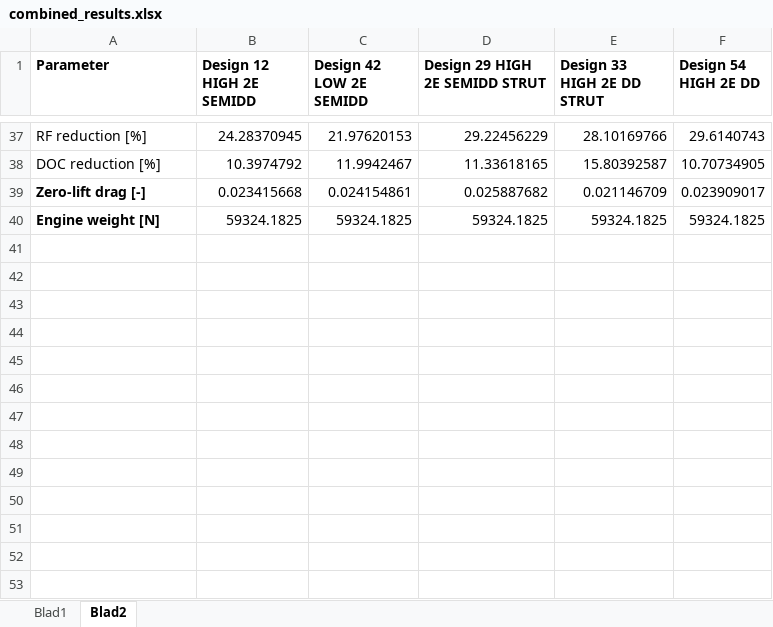
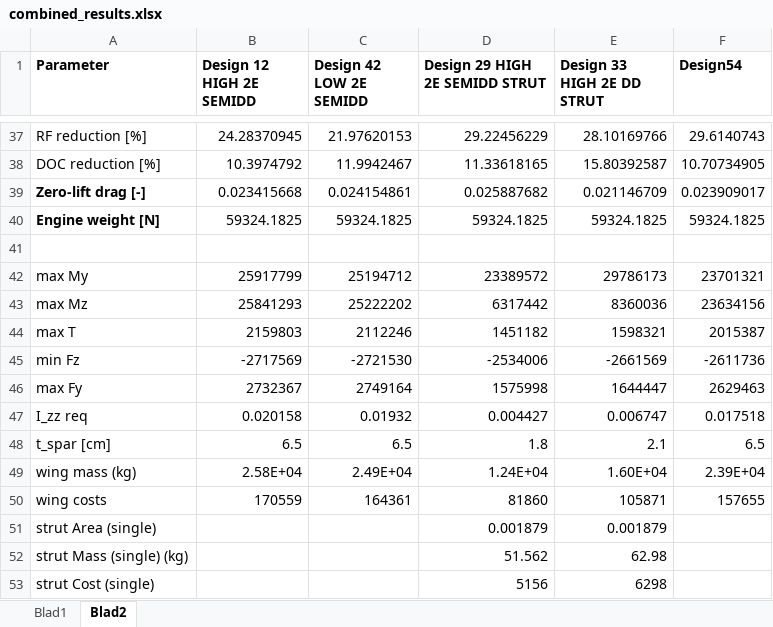
Before and after one commit to SebastiaanVanPaasen/Bigger_is_Better, an Excel workbook: excel_results/combined_results.xlsx, sheet Blad2, drawn as a sheet; only a part is shown, gaps mark what is left out; values as stored, in another font and other column widths than the file's, no borders; conditional formats not drawn; the diff names each change by its address in the sheet, - before the commit and + after, or states it on an @@ line.

```diff
--- a/excel_results/combined_results.xlsx (sheet Blad2)
+++ b/excel_results/combined_results.xlsx (sheet Blad2)
-F1: Design 54 HIGH 2E DD
+F1: Design54
+row 41: (empty)
+row 42: max My | 25917799 | 25194712 | 23389572 | 29786173 | 23701321
+row 43: max Mz | 25841293 | 25222202 | 6317442 | 8360036 | 23634156
+row 44: max T | 2159803 | 2112246 | 1451182 | 1598321 | 2015387
+row 45: min Fz | -2717569 | -2721530 | -2534006 | -2661569 | -2611736
+row 46: max Fy | 2732367 | 2749164 | 1575998 | 1644447 | 2629463
+row 47: I_zz req | 0.020158 | 0.01932 | 0.004427 | 0.006747 | 0.017518
+row 48: t_spar [cm] | 6.5 | 6.5 | 1.8 | 2.1 | 6.5
+row 49: wing mass (kg) | 2.58E+04 | 2.49E+04 | 1.24E+04 | 1.60E+04 | 2.39E+04
+row 50: wing costs | 170559 | 164361 | 81860 | 105871 | 157655
+row 51: strut Area (single) |  |  | 0.001879 | 0.001879
+row 52: strut Mass (single) (kg) |  |  | 51.562 | 62.98
+row 53: strut Cost (single) |  |  | 5156 | 6298
```
Also changed, not shown: 8 other files.
